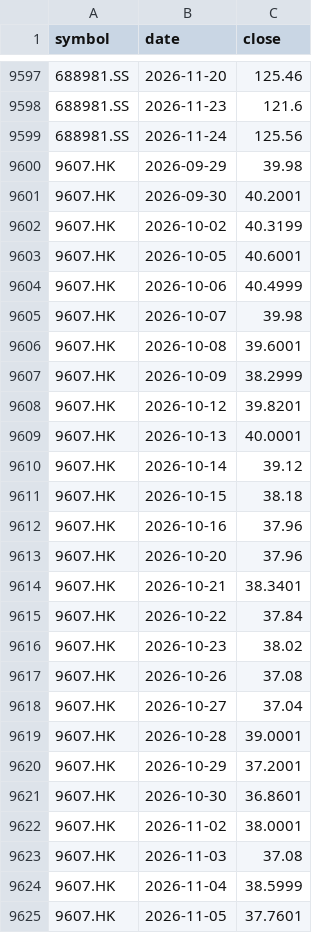
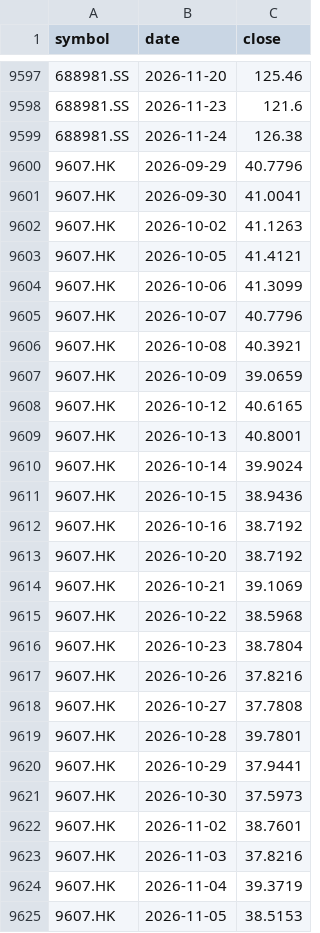
Before and after one commit to leevvyy/ai-news, a CSV file: data/market/prices.csv, drawn as a sheet; only a part is shown, gaps mark what is left out; the diff covers the shown part only.

```diff
--- a/data/market/prices.csv
+++ b/data/market/prices.csv
@@ -9598,28 +9598,28 @@ symbol,date,close
 688981.SS,2026-11-23,121.6
-688981.SS,2026-11-24,125.56
-9607.HK,2026-09-29,39.98
-9607.HK,2026-09-30,40.2001
-9607.HK,2026-10-02,40.3199
-9607.HK,2026-10-05,40.6001
-9607.HK,2026-10-06,40.4999
-9607.HK,2026-10-07,39.98
-9607.HK,2026-10-08,39.6001
-9607.HK,2026-10-09,38.2999
-9607.HK,2026-10-12,39.8201
-9607.HK,2026-10-13,40.0001
-9607.HK,2026-10-14,39.12
-9607.HK,2026-10-15,38.18
-9607.HK,2026-10-16,37.96
-9607.HK,2026-10-20,37.96
-9607.HK,2026-10-21,38.3401
-9607.HK,2026-10-22,37.84
-9607.HK,2026-10-23,38.02
-9607.HK,2026-10-26,37.08
-9607.HK,2026-10-27,37.04
-9607.HK,2026-10-28,39.0001
-9607.HK,2026-10-29,37.2001
-9607.HK,2026-10-30,36.8601
-9607.HK,2026-11-02,38.0001
-9607.HK,2026-11-03,37.08
-9607.HK,2026-11-04,38.5999
-9607.HK,2026-11-05,37.7601
+688981.SS,2026-11-24,126.38
+9607.HK,2026-09-29,40.7796
+9607.HK,2026-09-30,41.0041
+9607.HK,2026-10-02,41.1263
+9607.HK,2026-10-05,41.4121
+9607.HK,2026-10-06,41.3099
+9607.HK,2026-10-07,40.7796
+9607.HK,2026-10-08,40.3921
+9607.HK,2026-10-09,39.0659
+9607.HK,2026-10-12,40.6165
+9607.HK,2026-10-13,40.8001
+9607.HK,2026-10-14,39.9024
+9607.HK,2026-10-15,38.9436
+9607.HK,2026-10-16,38.7192
+9607.HK,2026-10-20,38.7192
+9607.HK,2026-10-21,39.1069
+9607.HK,2026-10-22,38.5968
+9607.HK,2026-10-23,38.7804
+9607.HK,2026-10-26,37.8216
+9607.HK,2026-10-27,37.7808
+9607.HK,2026-10-28,39.7801
+9607.HK,2026-10-29,37.9441
+9607.HK,2026-10-30,37.5973
+9607.HK,2026-11-02,38.7601
+9607.HK,2026-11-03,37.8216
+9607.HK,2026-11-04,39.3719
+9607.HK,2026-11-05,38.5153
```
Also changed, not shown: 54 edited cells elsewhere in this file, 8 other files.
